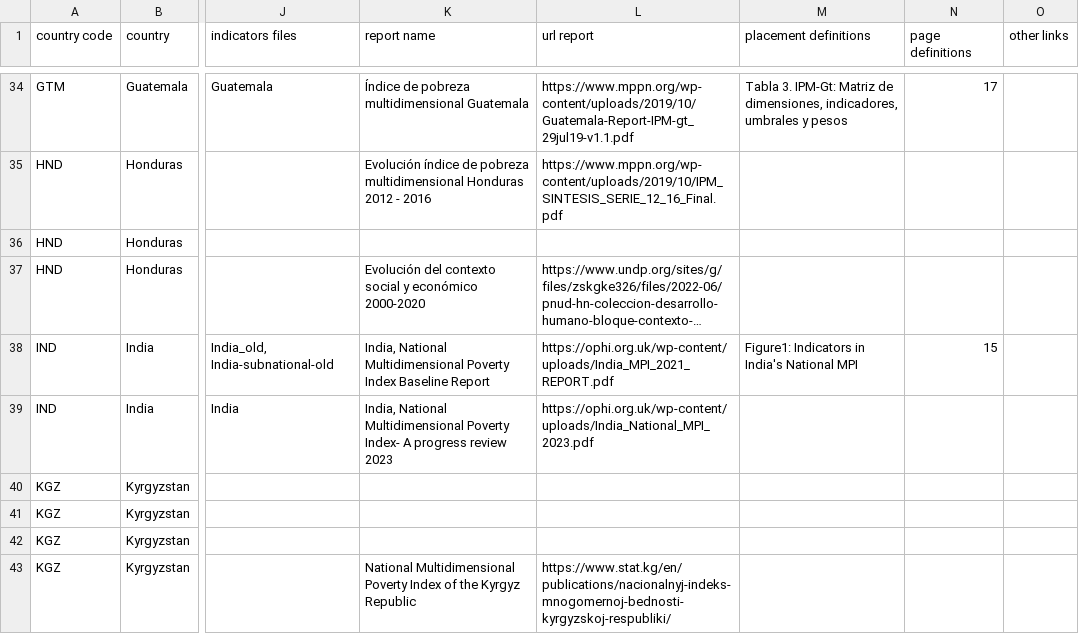
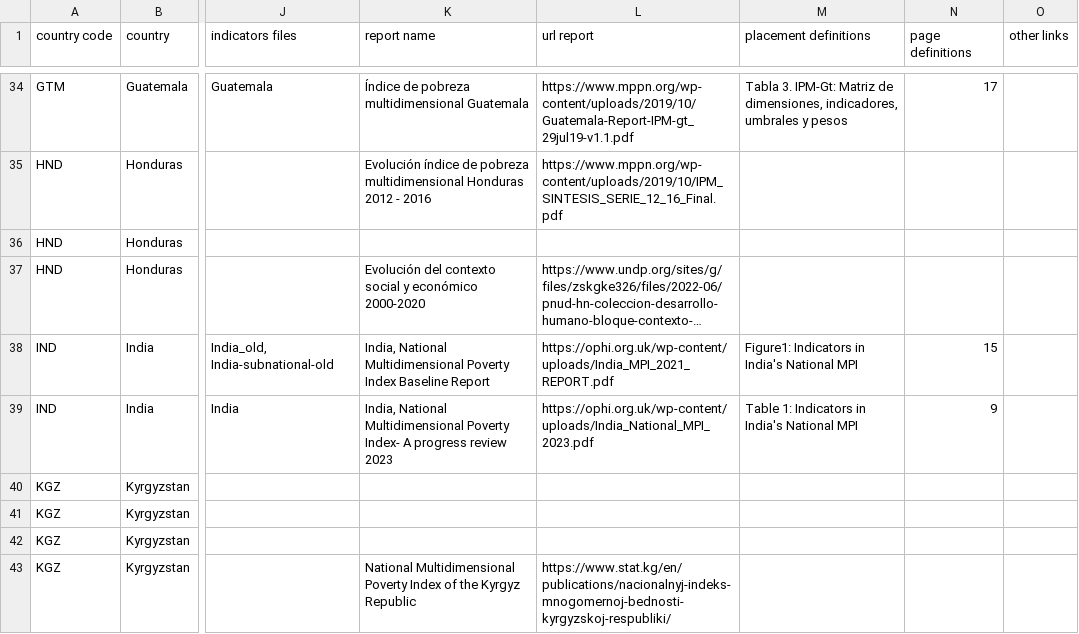
Before and after one commit to UNDP-Data/dv-MPI-poverty-index-data-repo, a CSV file: MPI_national_multiple_years.csv, drawn as a sheet; only a part is shown, gaps mark what is left out; long unchanged cells end in …; the diff names each change by its address in the sheet, - before the commit and + after, or states it on an @@ line.

Commit message:
Update MPI_national_multiple_years.csv

```diff
--- a/MPI_national_multiple_years.csv
+++ b/MPI_national_multiple_years.csv
-M39 (placement definitions): (empty)
+M39 (placement definitions): Table 1: Indicators in India's National MPI
-N39 (page definitions): (empty)
+N39 (page definitions): 9
```
